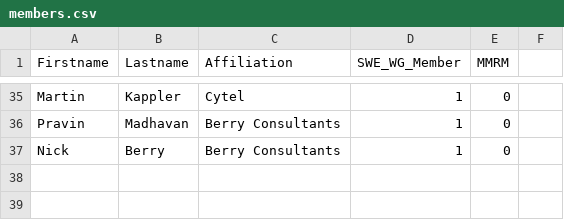
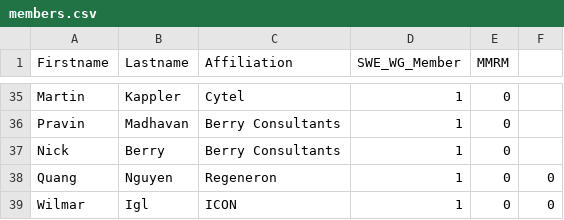
Before and after one commit to openstatsware/website, a CSV file: data/members.csv, drawn as a sheet; only a part is shown, gaps mark what is left out; the diff names each change by its address in the sheet, - before the commit and + after, or states it on an @@ line.

Commit message:
Add Quang and Wilmar

```diff
--- a/data/members.csv
+++ b/data/members.csv
+row 38: Quang | Nguyen | Regeneron | 1 | 0 | 0
+row 39: Wilmar | Igl | ICON | 1 | 0 | 0
```
